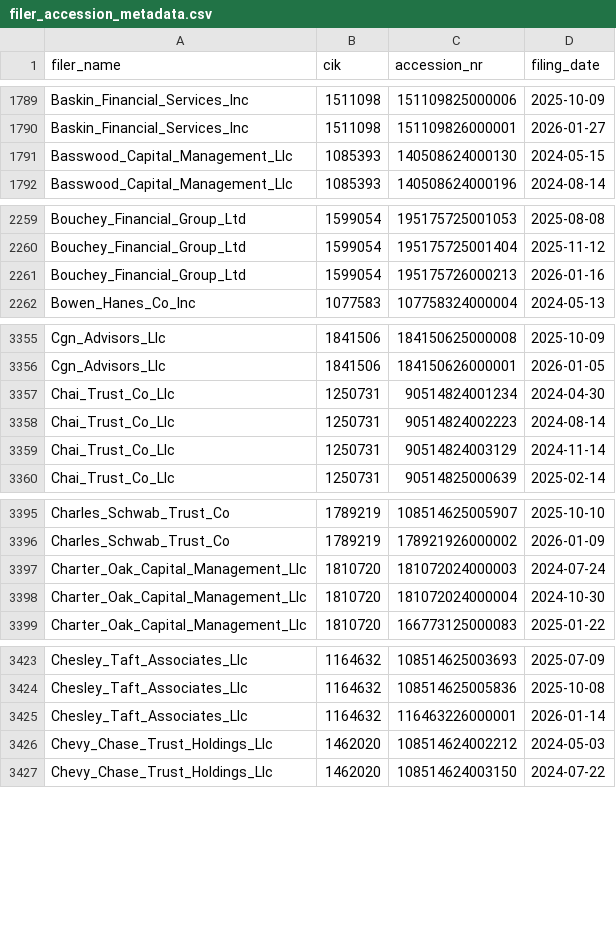
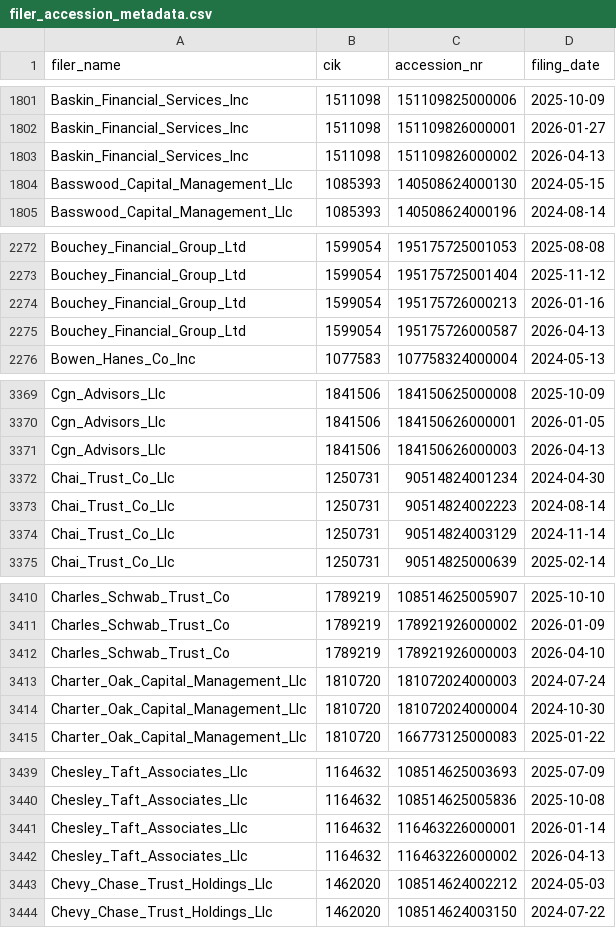
Before and after one commit to andreiCiocirlan/quarterly_holdings, a CSV file: data/sources/filer_accession_metadata.csv, drawn as a sheet; only a part is shown, gaps mark what is left out; the diff covers the shown part only; the diff names each change by its address in the sheet, - before the commit and + after, or states it on an @@ line.

```diff
--- a/data/sources/filer_accession_metadata.csv
+++ b/data/sources/filer_accession_metadata.csv
+row 1803: Baskin_Financial_Services_Inc | 1511098 | 151109826000002 | 2026-04-13
+row 2275: Bouchey_Financial_Group_Ltd | 1599054 | 195175726000587 | 2026-04-13
+row 3371: Cgn_Advisors_Llc | 1841506 | 184150626000003 | 2026-04-13
+row 3412: Charles_Schwab_Trust_Co | 1789219 | 178921926000003 | 2026-04-10
+row 3442: Chesley_Taft_Associates_Llc | 1164632 | 116463226000002 | 2026-04-13
```
Also changed, not shown: 45 added rows elsewhere in this file.
